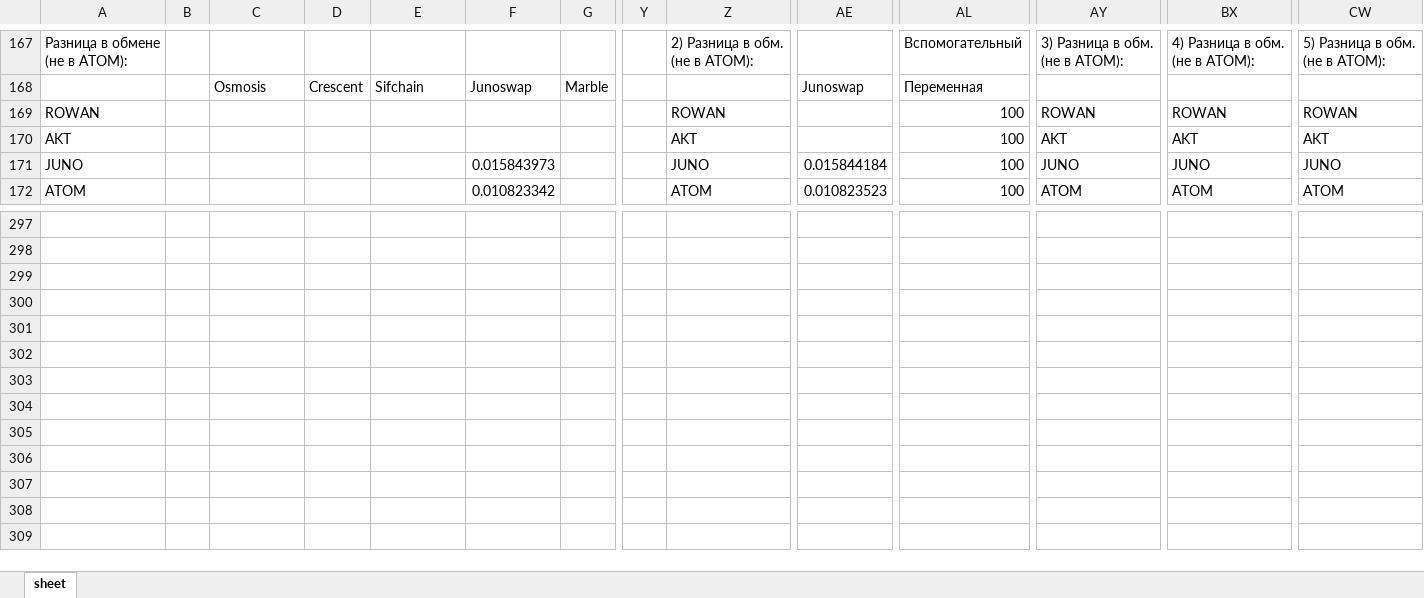
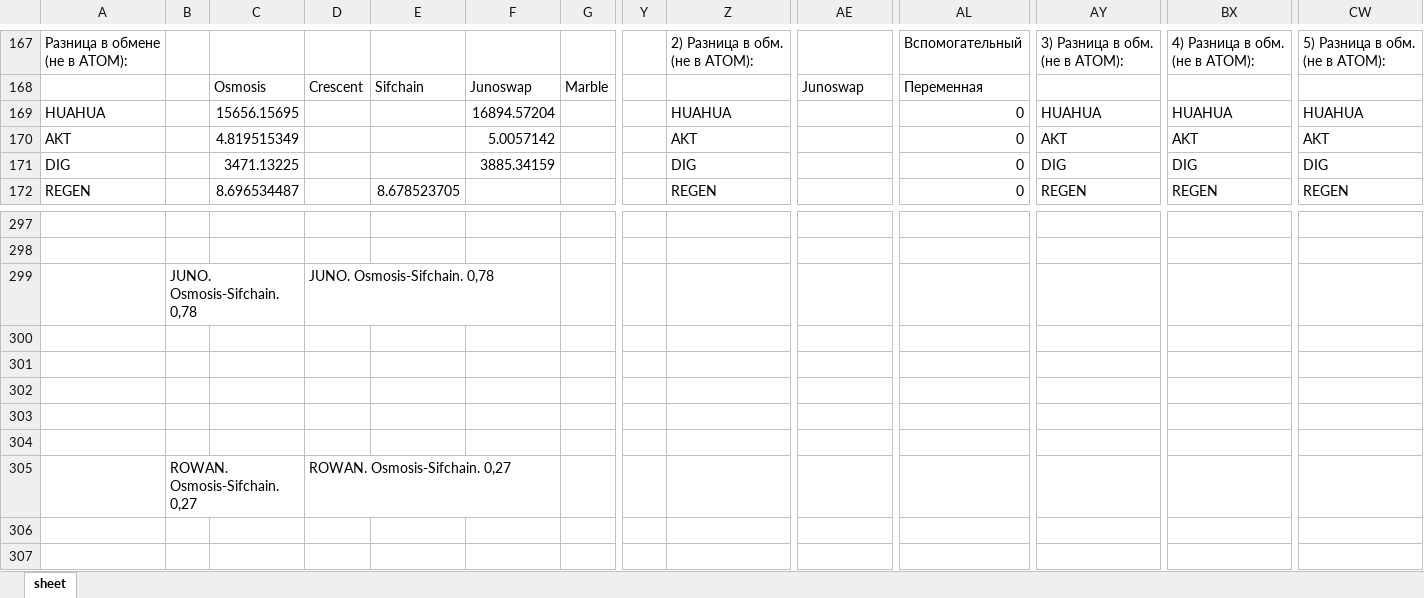
Before and after one commit to miletovaa/cryptocoins, an Excel workbook: cryptocoins/main/result.xlsx, sheet sheet, drawn as a sheet; only a part is shown, gaps mark what is left out; the shorter side is filled out with more unchanged rows; values as stored, in another font and other column widths than the file's, no borders; removed rows and columns are numbered as before the commit, all else as after; rows hold the shown columns only; the diff covers the shown part only; the diff names each change by its address in the sheet, - before the commit and + after, or states it on an @@ line.

```diff
--- a/cryptocoins/main/result.xlsx (sheet sheet)
+++ b/cryptocoins/main/result.xlsx (sheet sheet)
-A169: ROWAN
+A169: HUAHUA
-C169: (empty)
+C169: 15656.15695
-F169: (empty)
+F169: 16894.57204
-Z169: ROWAN
+Z169: HUAHUA
-AL169:AL172: 100
+AL169:AL172: 0
-AY169: ROWAN
+AY169: HUAHUA
-BX169: ROWAN
+BX169: HUAHUA
-CW169: ROWAN
+CW169: HUAHUA
-C170: (empty)
+C170: 4.819515349
-F170: (empty)
+F170: 5.0057142
-A171: JUNO
+A171: DIG
-C171: (empty)
+C171: 3471.13225
-F171: 0.015843973
+F171: 3885.34159
-Z171: JUNO
+Z171: DIG
-AE171: 0.015844184
+AE171: (empty)
-AY171: JUNO
+AY171: DIG
-BX171: JUNO
+BX171: DIG
-CW171: JUNO
+CW171: DIG
-A172: ATOM
+A172: REGEN
-C172: (empty)
+C172: 8.696534487
-E172: (empty)
+E172: 8.678523705
-F172: 0.010823342
+F172: (empty)
-Z172: ATOM
+Z172: REGEN
-AE172: 0.010823523
+AE172: (empty)
-AY172: ATOM
+AY172: REGEN
-BX172: ATOM
+BX172: REGEN
-CW172: ATOM
+CW172: REGEN
+row 299:  | JUNO. Osmosis-Sifchain. 0,78 |  | JUNO. Osmosis-Sifchain. 0,78
-row 305: (empty)
+row 305:  | ROWAN. Osmosis-Sifchain. 0,27 |  | ROWAN. Osmosis-Sifchain. 0,27
-row 305: (empty)
```
Also changed, not shown: 31 added rows, 31 removed rows, 2 moved rows, 440 edited cells, cell formats and merged cells elsewhere in this sheet, formulas that keep their value, 11 other files.
